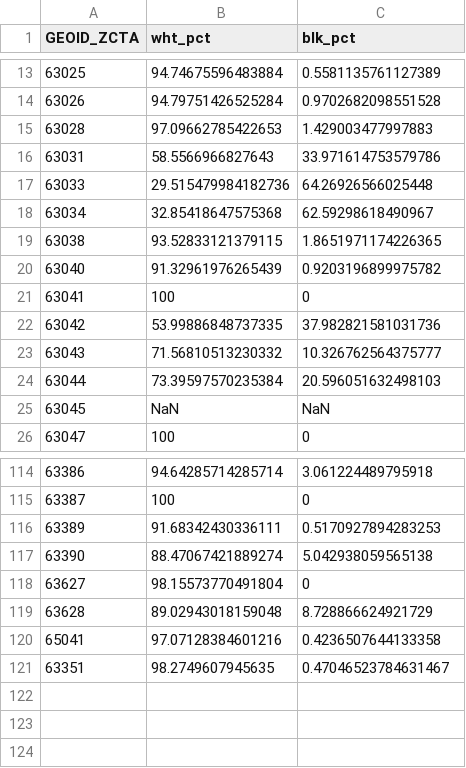
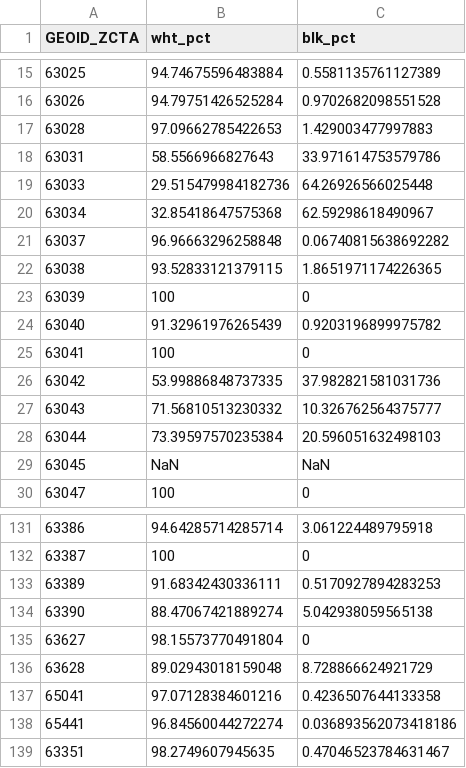
Before and after one commit to slu-openGIS/STL_BOUNDARY_ZCTA, a CSV file: data/demographics/STL_ZCTA_Metro_West_Race.csv, drawn as a sheet; only a part is shown, gaps mark what is left out; the diff covers the shown part only.

```diff
--- a/data/demographics/STL_ZCTA_Metro_West_Race.csv
+++ b/data/demographics/STL_ZCTA_Metro_West_Race.csv
@@ -18,3 +20,5 @@ GEOID_ZCTA,wht_pct,blk_pct
 63034,32.85418647575368,62.59298618490967
+63037,96.96663296258848,0.06740815638692282
 63038,93.52833121379115,1.8651971174226365
+63039,100,0
 63040,91.32961976265439,0.9203196899975782
@@ -120,2 +137,3 @@ GEOID_ZCTA,wht_pct,blk_pct
 65041,97.07128384601216,0.4236507644133358
+65441,96.84560044272274,0.036893562073418186
 63351,98.2749607945635,0.47046523784631467
```
Also changed, not shown: 15 added rows and 1 edited cell elsewhere in this file, data/demographics/STL_ZCTA_Metro_West_Poverty.csv, data/demographics/STL_ZCTA_Metro_West_Total_Pop.csv, 3 other files.
